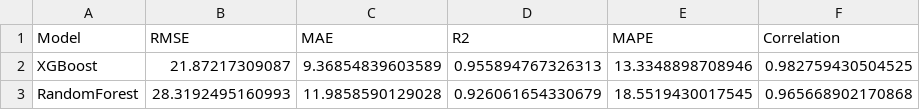
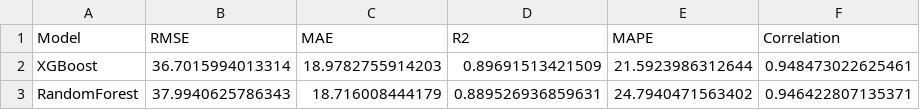
Before and after one commit to CosmoNaught/estiMINT, a CSV file: inst/extdata/eir_model/model_metrics.csv, drawn as a sheet.

```diff
--- a/inst/extdata/eir_model/model_metrics.csv
+++ b/inst/extdata/eir_model/model_metrics.csv
@@ -1,3 +1,3 @@
 "Model","RMSE","MAE","R2","MAPE","Correlation"
-"XGBoost",21.87217309087,9.36854839603589,0.955894767326313,13.3348898708946,0.982759430504525
-"RandomForest",28.3192495160993,11.9858590129028,0.926061654330679,18.5519430017545,0.965668902170868
+"XGBoost",36.7015994013314,18.9782755914203,0.89691513421509,21.5923986312644,0.948473022625461
+"RandomForest",37.9940625786343,18.716008444179,0.889526936859631,24.7940471563402,0.946422807135371
```
Also changed, not shown: inst/extdata/case_model/case_model_metrics.csv, 4 other files.
